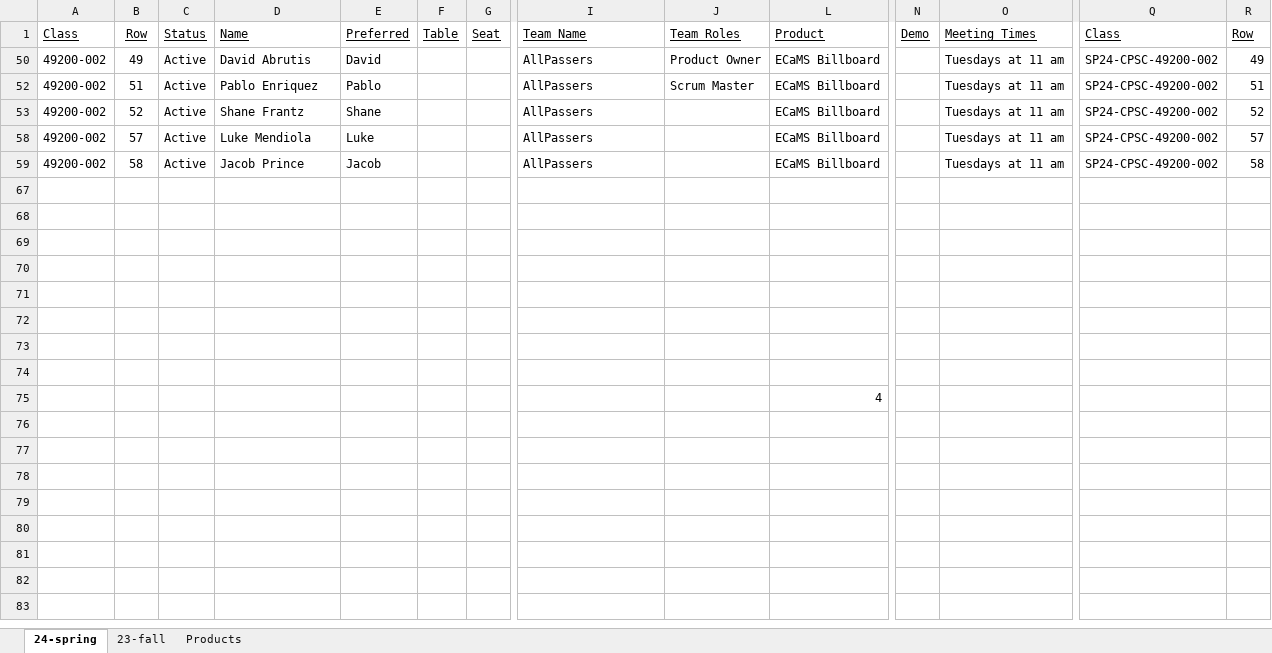
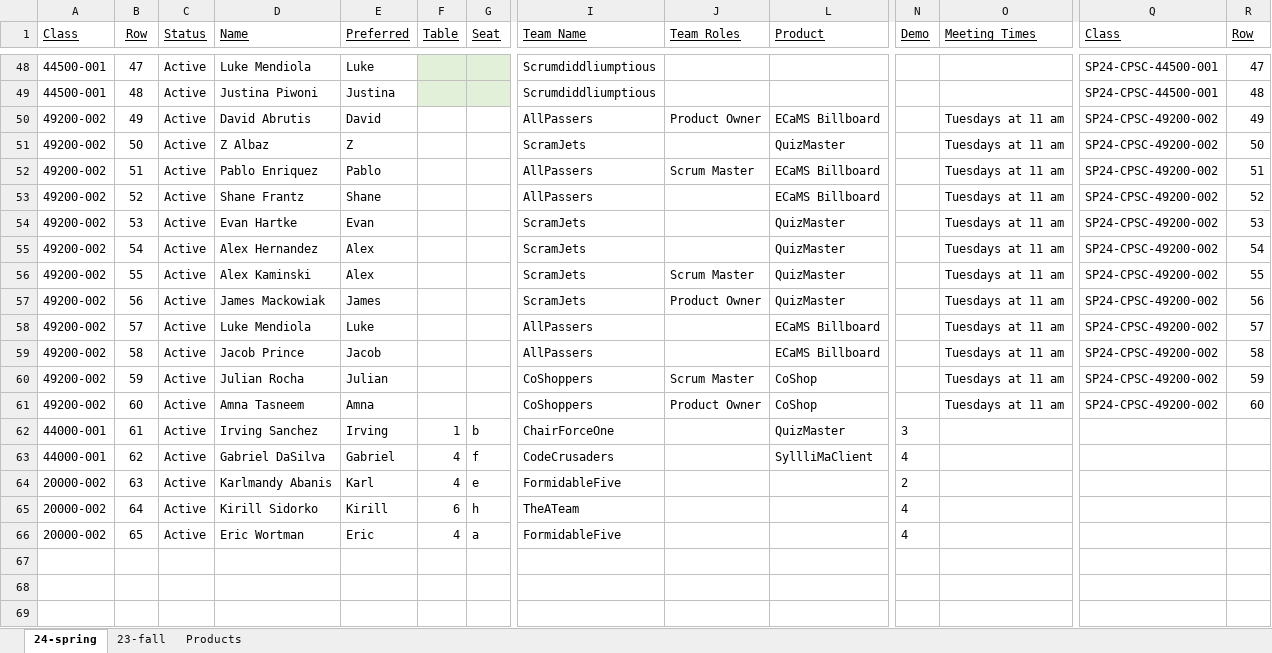
Before and after one commit to EricJPogue/lewis-education-static, an Excel workbook: students/all-students-2024-spring.xlsx, sheet 24-spring, drawn as a sheet; only a part is shown, gaps mark what is left out; the shorter side is filled out with more unchanged rows; values as stored, in another font and other column widths than the file's, no borders; rows hold the shown columns only; the diff covers the shown part only; the diff names each change by its address in the sheet, - before the commit and + after, or states it on an @@ line.

```diff
--- a/students/all-students-2024-spring.xlsx (sheet 24-spring)
+++ b/students/all-students-2024-spring.xlsx (sheet 24-spring)
@@ row 48 unhidden: 44500-001 | 47 | Active | Luke Mendiola | Luke |  |  | Scrumdiddliumptious |  |  |  |  | SP24-CPSC-44500-001 | 47 @@
@@ row 49 unhidden: 44500-001 | 48 | Active | Justina Piwoni | Justina |  |  | Scrumdiddliumptious |  |  |  |  | SP24-CPSC-44500-001 | 48 @@
@@ row 51 unhidden: 49200-002 | 50 | Active | Z Albaz | Z |  |  | ScramJets |  | QuizMaster |  | Tuesdays at 11 am | SP24-CPSC-49200-002 | 50 @@
@@ row 54 unhidden: 49200-002 | 53 | Active | Evan Hartke | Evan |  |  | ScramJets |  | QuizMaster |  | Tuesdays at 11 am | SP24-CPSC-49200-002 | 53 @@
@@ row 55 unhidden: 49200-002 | 54 | Active | Alex Hernandez | Alex |  |  | ScramJets |  | QuizMaster |  | Tuesdays at 11 am | SP24-CPSC-49200-002 | 54 @@
@@ row 56 unhidden: 49200-002 | 55 | Active | Alex Kaminski | Alex |  |  | ScramJets | Scrum Master | QuizMaster |  | Tuesdays at 11 am | SP24-CPSC-49200-002 | 55 @@
@@ row 57 unhidden: 49200-002 | 56 | Active | James Mackowiak | James |  |  | ScramJets | Product Owner | QuizMaster |  | Tuesdays at 11 am | SP24-CPSC-49200-002 | 56 @@
@@ row 60 unhidden: 49200-002 | 59 | Active | Julian Rocha | Julian |  |  | CoShoppers | Scrum Master | CoShop |  | Tuesdays at 11 am | SP24-CPSC-49200-002 | 59 @@
@@ row 61 unhidden: 49200-002 | 60 | Active | Amna Tasneem | Amna |  |  | CoShoppers | Product Owner | CoShop |  | Tuesdays at 11 am | SP24-CPSC-49200-002 | 60 @@
@@ row 62 unhidden: 44000-001 | 61 | Active | Irving Sanchez | Irving | 1 | b | ChairForceOne |  | QuizMaster | 3 @@
@@ row 63 unhidden: 44000-001 | 62 | Active | Gabriel DaSilva | Gabriel | 4 | f | CodeCrusaders |  | SyllliMaClient | 4 @@
@@ row 64 unhidden: 20000-002 | 63 | Active | Karlmandy Abanis | Karl | 4 | e | FormidableFive |  |  | 2 @@
@@ row 65 unhidden: 20000-002 | 64 | Active | Kirill Sidorko | Kirill | 6 | h | TheATeam |  |  | 4 @@
@@ row 66 unhidden: 20000-002 | 65 | Active | Eric Wortman | Eric | 4 | a | FormidableFive |  |  | 4 @@
```
Also changed, not shown: 43 hidden or unhidden rows elsewhere in this sheet, 1 other file.
